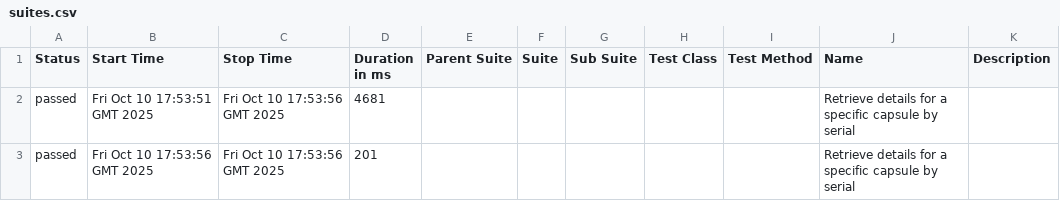
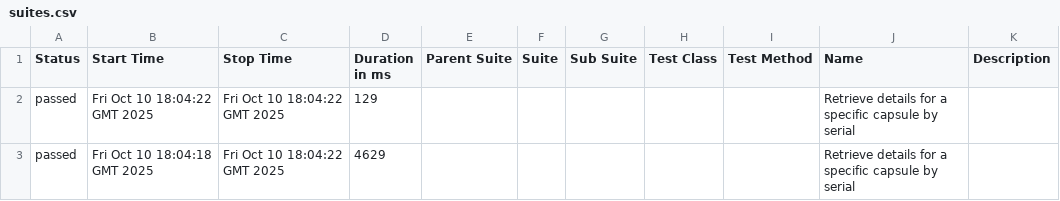
Before and after one commit to makurea/TestDrip, a CSV file: data/suites.csv, drawn as a sheet.

```diff
--- a/data/suites.csv
+++ b/data/suites.csv
@@ -1,3 +1,3 @@
 "Status","Start Time","Stop Time","Duration in ms","Parent Suite","Suite","Sub Suite","Test Class","Test Method","Name","Description"
-"passed","Fri Oct 10 17:53:51 GMT 2025","Fri Oct 10 17:53:56 GMT 2025","4681","","","","","","Retrieve details for a specific capsule by serial",""
-"passed","Fri Oct 10 17:53:56 GMT 2025","Fri Oct 10 17:53:56 GMT 2025","201","","","","","","Retrieve details for a specific capsule by serial",""
+"passed","Fri Oct 10 18:04:22 GMT 2025","Fri Oct 10 18:04:22 GMT 2025","129","","","","","","Retrieve details for a specific capsule by serial",""
+"passed","Fri Oct 10 18:04:18 GMT 2025","Fri Oct 10 18:04:22 GMT 2025","4629","","","","","","Retrieve details for a specific capsule by serial",""
```
Also changed, not shown: 25 other files.
